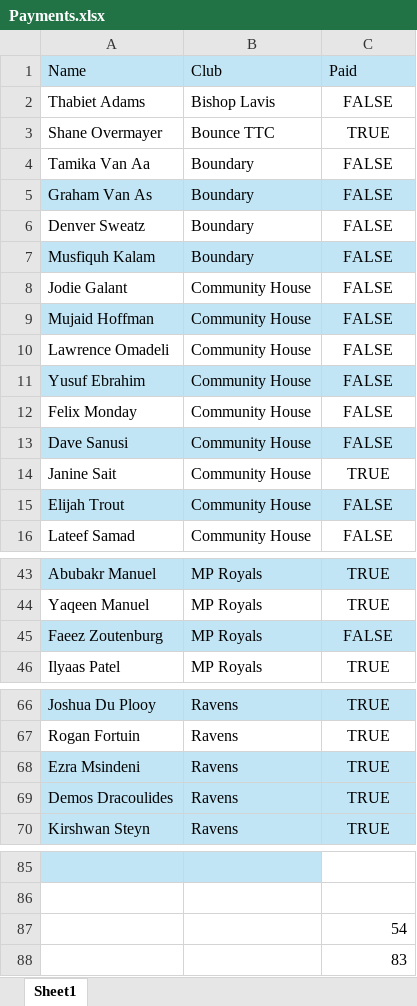
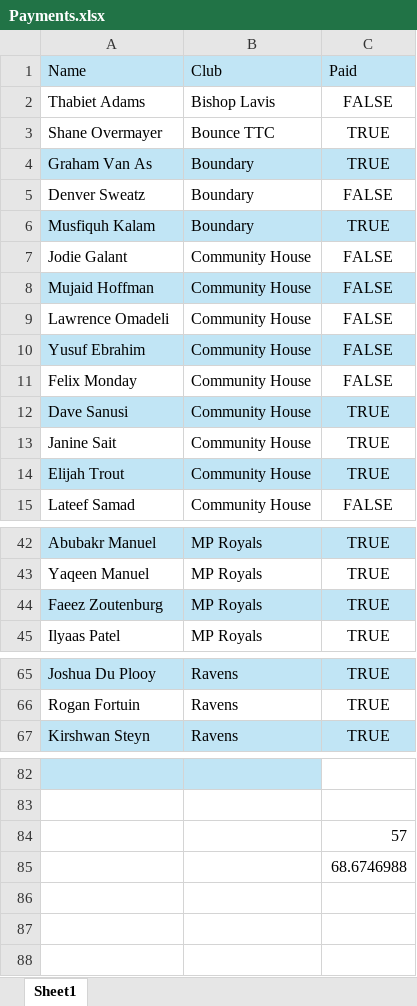
Before and after one commit to JoshuaDuPlooy/Ravens2026Seniors, an Excel workbook: Payments.xlsx, sheet Sheet1, drawn as a sheet; only a part is shown, gaps mark what is left out; values as stored, in another font and other column widths than the file's, no borders; table styles not drawn; removed rows and columns are numbered as before the commit, all else as after; the diff names each change by its address in the sheet, - before the commit and + after, or states it on an @@ line.

```diff
--- a/Payments.xlsx (sheet Sheet1)
+++ b/Payments.xlsx (sheet Sheet1)
-row 4: Tamika Van Aa | Boundary | FALSE
-C4: FALSE
+C4: TRUE
-C6: FALSE
+C6: TRUE
-C12: FALSE
+C12: TRUE
-C14: FALSE
+C14: TRUE
-C44: FALSE
+C44: TRUE
-row 68: Ezra Msindeni | Ravens | TRUE
-row 69: Demos Dracoulides | Ravens | TRUE
-C84: 54
+C84: 57
-C85: 83
+C85: 68.6746988
```
Also changed, not shown: Entry List 10_40am.xlsx, 35 other files.
